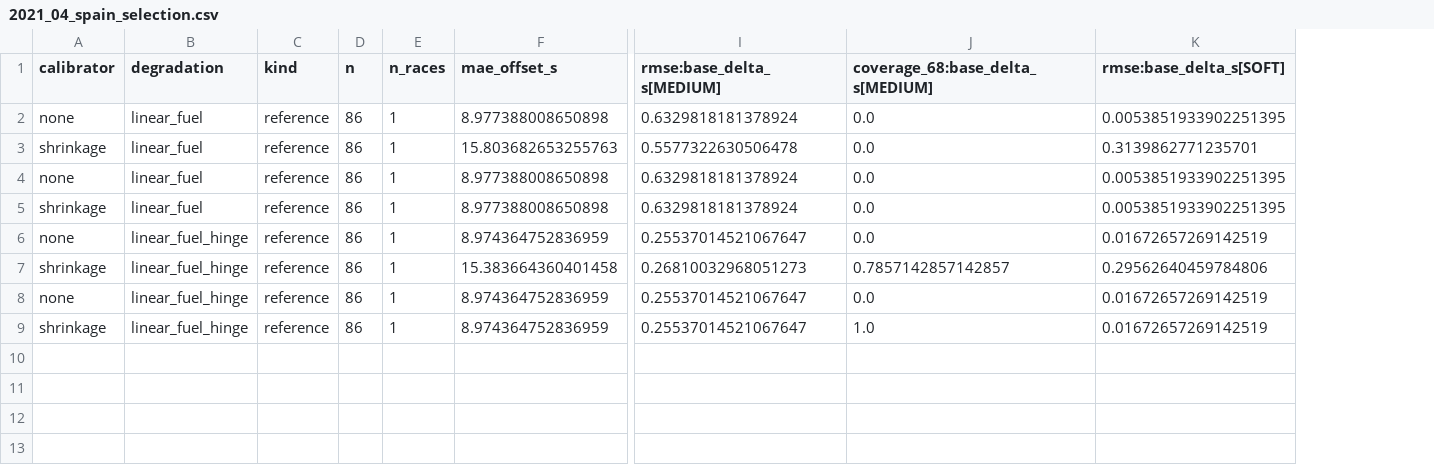
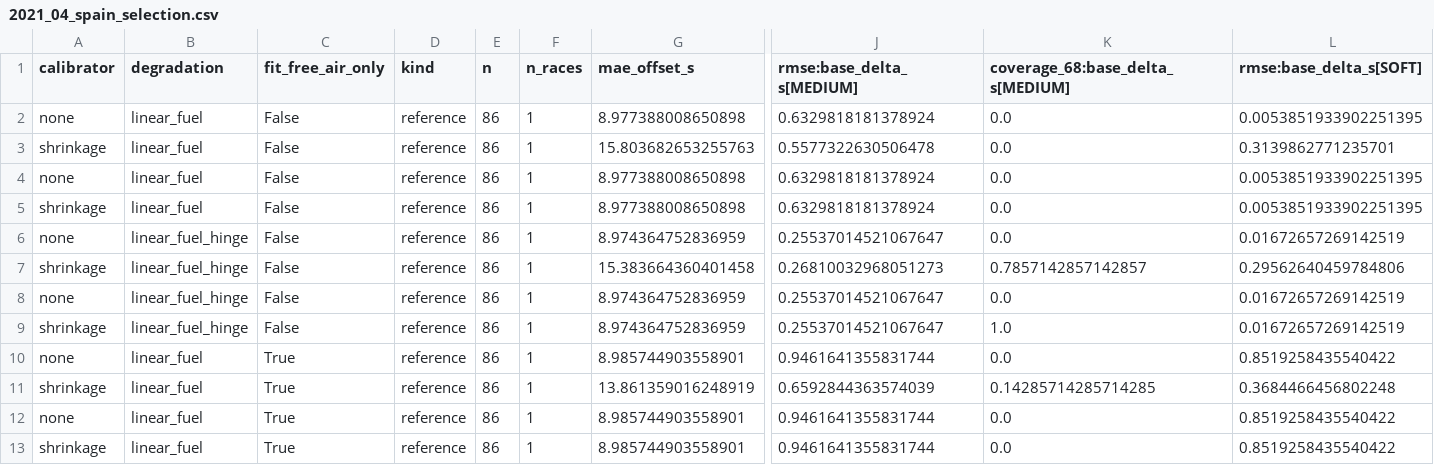
Before and after one commit to f1-t/agentic-ai, a CSV file: f1-race-strategy-agent-local-test/reports/calibration/2021_04_spain_selection.csv, drawn as a sheet; only a part is shown, gaps mark what is left out; rows hold the shown columns only; the diff names each change by its address in the sheet, - before the commit and + after, or states it on an @@ line.

Commit message:
Selection csv: free-air filter rows as entry 3
Adds a fit_free_air_only column (False on entries 1 and 2, which keep
their values and stamps, True on the new rows). The new rows are
linear_fuel with the filter on, from calibrate calibrators --free-air,
at the pit loss re-measured under the filter (24.08), with the Spain
finding as their note.

```diff
--- a/f1-race-strategy-agent-local-test/reports/calibration/2021_04_spain_selection.csv
+++ b/f1-race-strategy-agent-local-test/reports/calibration/2021_04_spain_selection.csv
+column C (fit_free_air_only), rows 2-9: all False
+row 10: none | linear_fuel | True | reference | 86 | 1 | 8.985744903558901 | 0.9461641355831744 | 0.0 | 0.8519258435540422
+row 11: shrinkage | linear_fuel | True | reference | 86 | 1 | 13.861359016248919 | 0.6592844363574039 | 0.14285714285714285 | 0.3684466456802248
+row 12: none | linear_fuel | True | reference | 86 | 1 | 8.985744903558901 | 0.9461641355831744 | 0.0 | 0.8519258435540422
+row 13: shrinkage | linear_fuel | True | reference | 86 | 1 | 8.985744903558901 | 0.9461641355831744 | 0.0 | 0.8519258435540422
```
